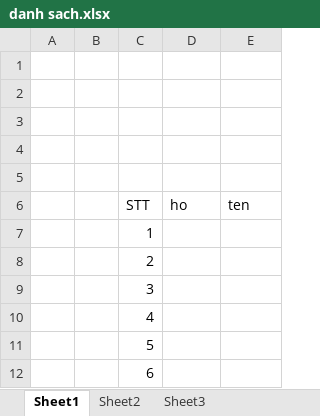
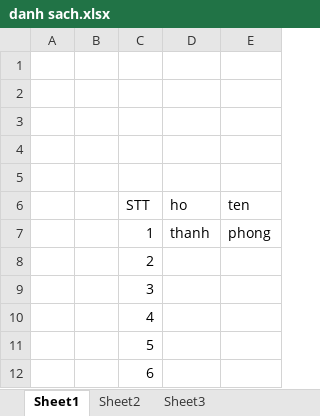
Before and after one commit to thanhphongntp49/NoName, an Excel workbook: danh sach.xlsx, sheet Sheet1, drawn as a sheet; values as stored, in another font and other column widths than the file's, no borders; removed rows and columns are numbered as before the commit, all else as after; the diff names each change by its address in the sheet, - before the commit and + after, or states it on an @@ line.

Commit message:
phong dang ki roi
phong dang ki roi

```diff
--- a/danh sach.xlsx (sheet Sheet1)
+++ b/danh sach.xlsx (sheet Sheet1)
-row 7:  |  | 1
+row 7:  |  | 1 | thanh | phong
```
